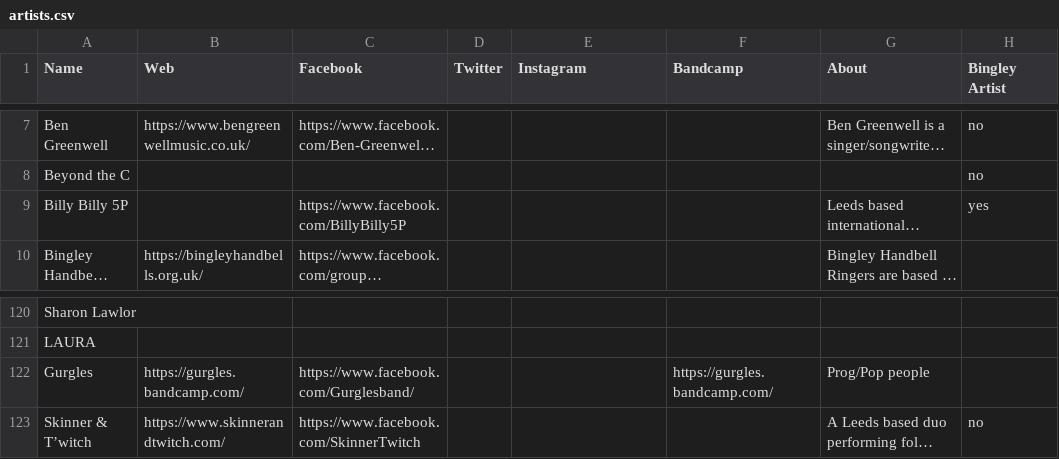
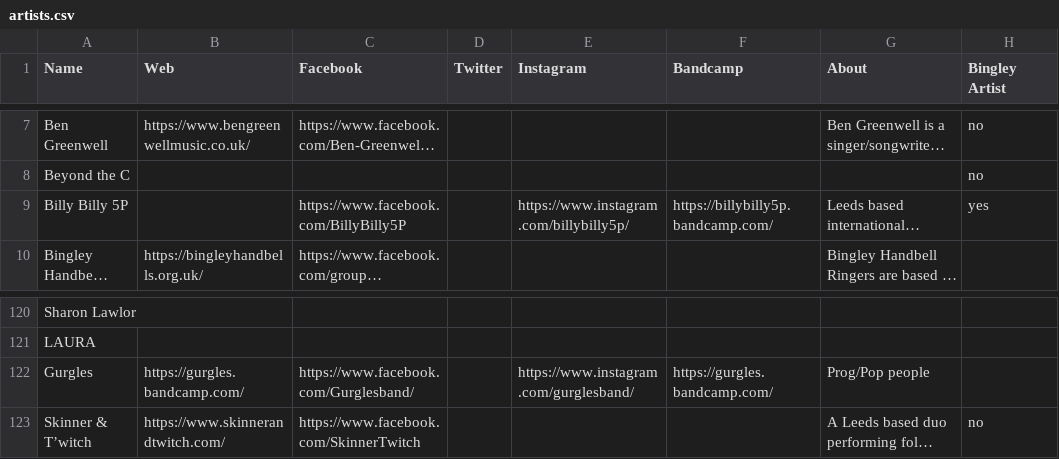
Before and after one commit to caprenter/rumble, a CSV file: docs/_data/artists.csv, drawn as a sheet; only a part is shown, gaps mark what is left out; long unchanged cells end in …; the diff names each change by its address in the sheet, - before the commit and + after, or states it on an @@ line.

```diff
--- a/docs/_data/artists.csv
+++ b/docs/_data/artists.csv
-E9 (Instagram): (empty)
+E9 (Instagram): https://www.instagram.com/billybilly5p/
-F9 (Bandcamp): (empty)
+F9 (Bandcamp): https://billybilly5p.bandcamp.com/
-E122 (Instagram): (empty)
+E122 (Instagram): https://www.instagram.com/gurglesband/
```
Also changed, not shown: docs/_data/events.csv.
